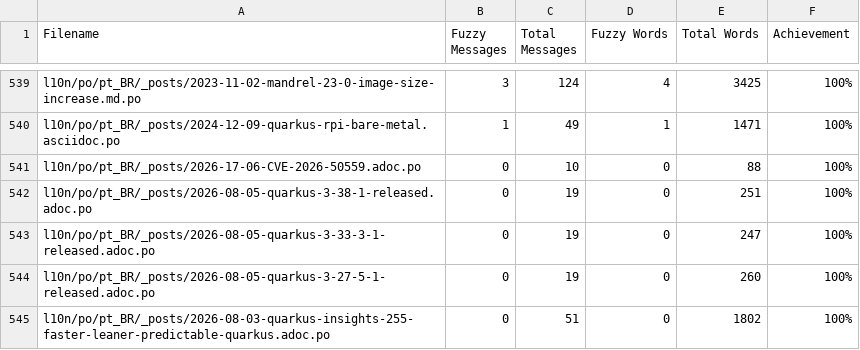
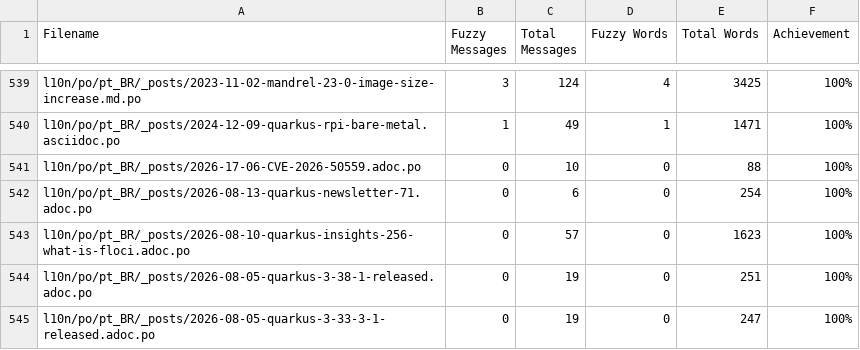
Before and after one commit to omatheusmesmo/pt.quarkus.io, a CSV file: l10n/stats/posts-translation.csv, drawn as a sheet; only a part is shown, gaps mark what is left out; the shorter side is filled out with more unchanged rows; the diff names each change by its address in the sheet, - before the commit and + after, or states it on an @@ line.

Commit message:
Update translation stats

```diff
--- a/l10n/stats/posts-translation.csv
+++ b/l10n/stats/posts-translation.csv
+row 542: l10n/po/pt_BR/_posts/2026-08-13-quarkus-newsletter-71.adoc.po | 0 | 6 | 0 | 254 | 100%
+row 543: l10n/po/pt_BR/_posts/2026-08-10-quarkus-insights-256-what-is-floci.adoc.po | 0 | 57 | 0 | 1623 | 100%
```
Also changed, not shown: l10n/stats/main-guides-translation.csv, l10n/stats/misc-translation.csv.
